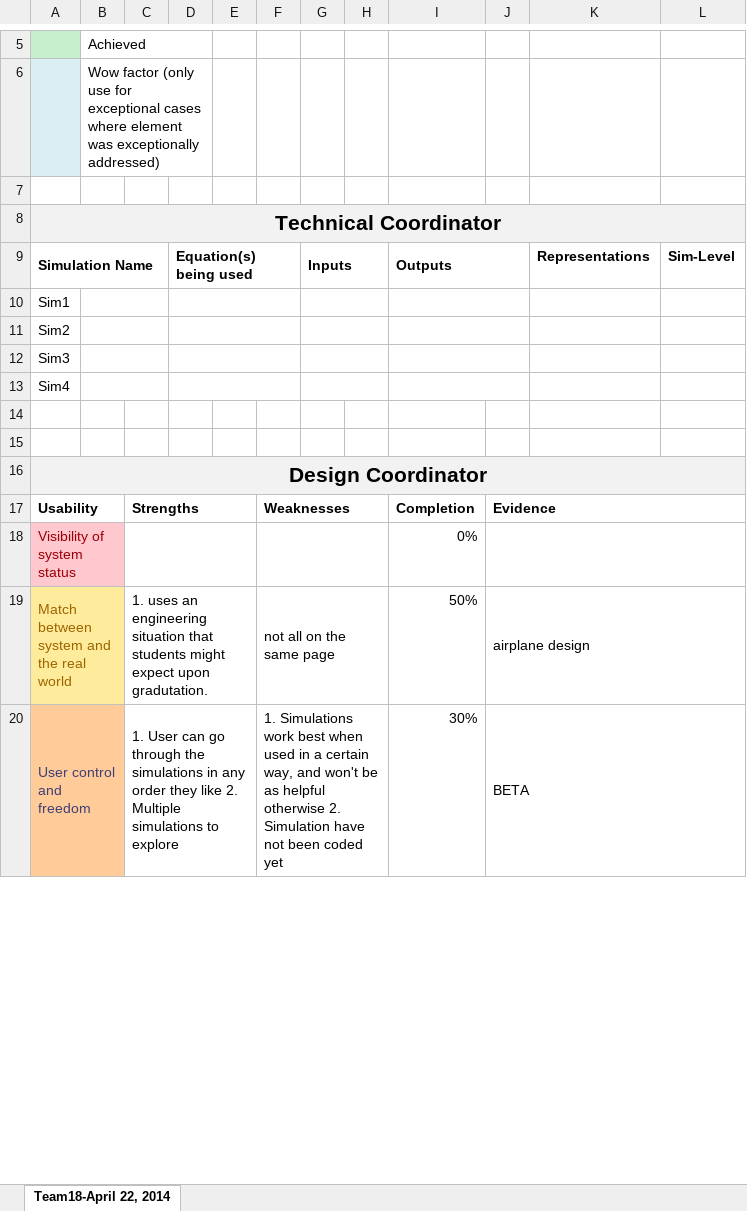
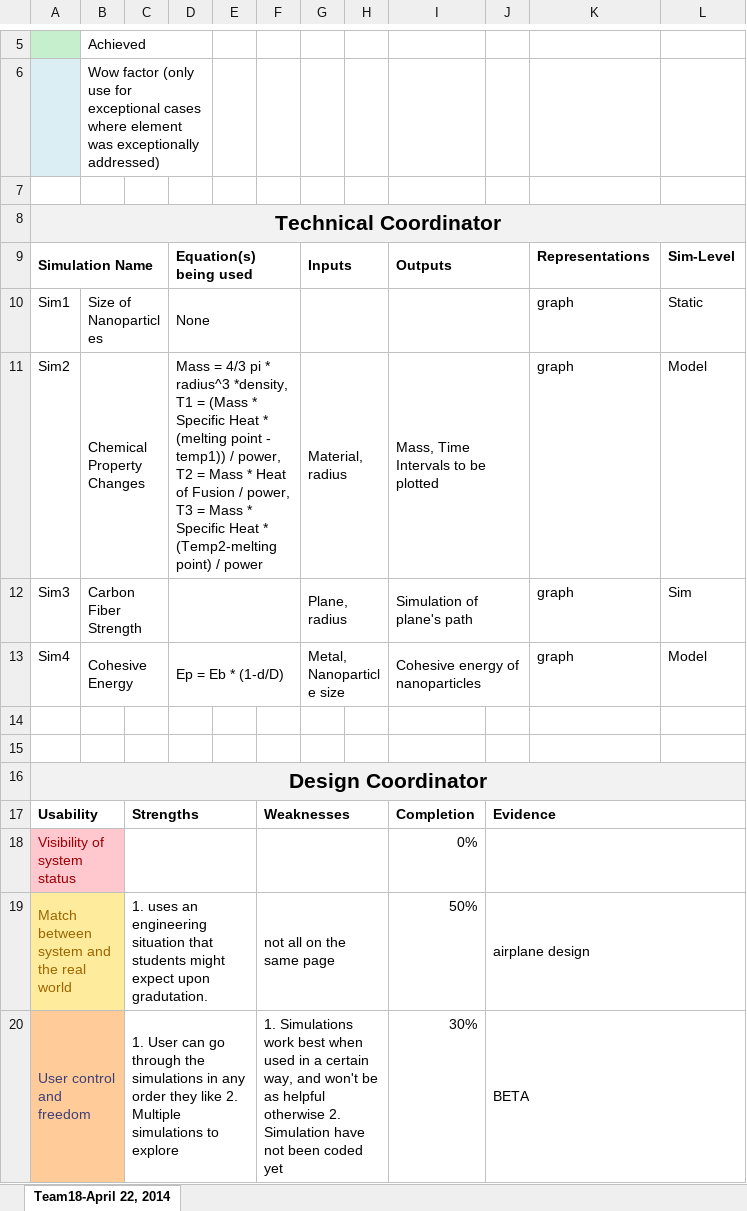
Before and after one commit to Evidlo/engr132, an Excel workbook: Team-Coordination_team18_sec005.xlsx, sheet Team18-April 22, 2014, drawn as a sheet; only a part is shown, gaps mark what is left out; values as stored, in another font and other column widths than the file's, no borders; charts and pictures not drawn; the diff names each change by its address in the sheet, - before the commit and + after, or states it on an @@ line.

Commit message:
Updated Coord

```diff
--- a/Team-Coordination_team18_sec005.xlsx (sheet Team18-April 22, 2014)
+++ b/Team-Coordination_team18_sec005.xlsx (sheet Team18-April 22, 2014)
-B10: (empty)
+B10: Size of Nanoparticles
-D10: (empty)
+D10: None
-K10:K13: (empty)
+K10:K13: graph
-L10: (empty)
+L10: Static
-B11: (empty)
+B11: Chemical Property Changes
-D11: (empty)
+D11: Mass = 4/3 pi * radius^3 *density, T1 = (Mass * Specific Heat * (melting point - temp1)) / power, T2 = Mass * Heat of Fusion / power, T3 = Mass * Specific Heat * (Temp2-melting point) / power
-G11: (empty)
+G11: Material, radius
-I11: (empty)
+I11: Mass, Time Intervals to be plotted
-L11: (empty)
+L11: Model
-B12: (empty)
+B12: Carbon Fiber Strength
-G12: (empty)
+G12: Plane, radius
-I12: (empty)
+I12: Simulation of plane's path
-L12: (empty)
+L12: Sim
-B13: (empty)
+B13: Cohesive Energy
-D13: (empty)
+D13: Ep = Eb * (1-d/D)
-G13: (empty)
+G13: Metal, Nanoparticle size
-I13: (empty)
+I13: Cohesive energy of nanoparticles
-L13: (empty)
+L13: Model
```
Also changed, not shown: charts or pictures, 1 other file.
